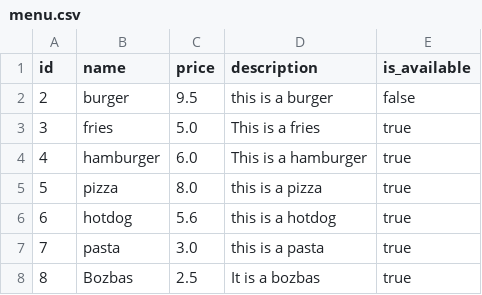
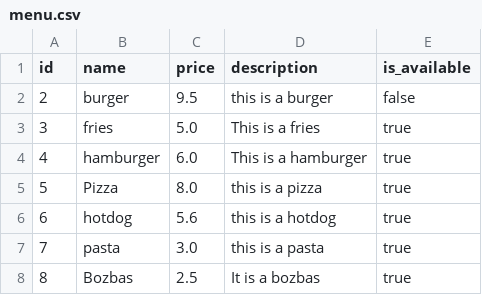
Before and after one commit to xelilovkamran/food_delivery_system, a CSV file: src/data/menu.csv, drawn as a sheet; the diff names each change by its address in the sheet, - before the commit and + after, or states it on an @@ line.

```diff
--- a/src/data/menu.csv
+++ b/src/data/menu.csv
-B5 (name): pizza
+B5 (name): Pizza
```
Also changed, not shown: 4 other files.
